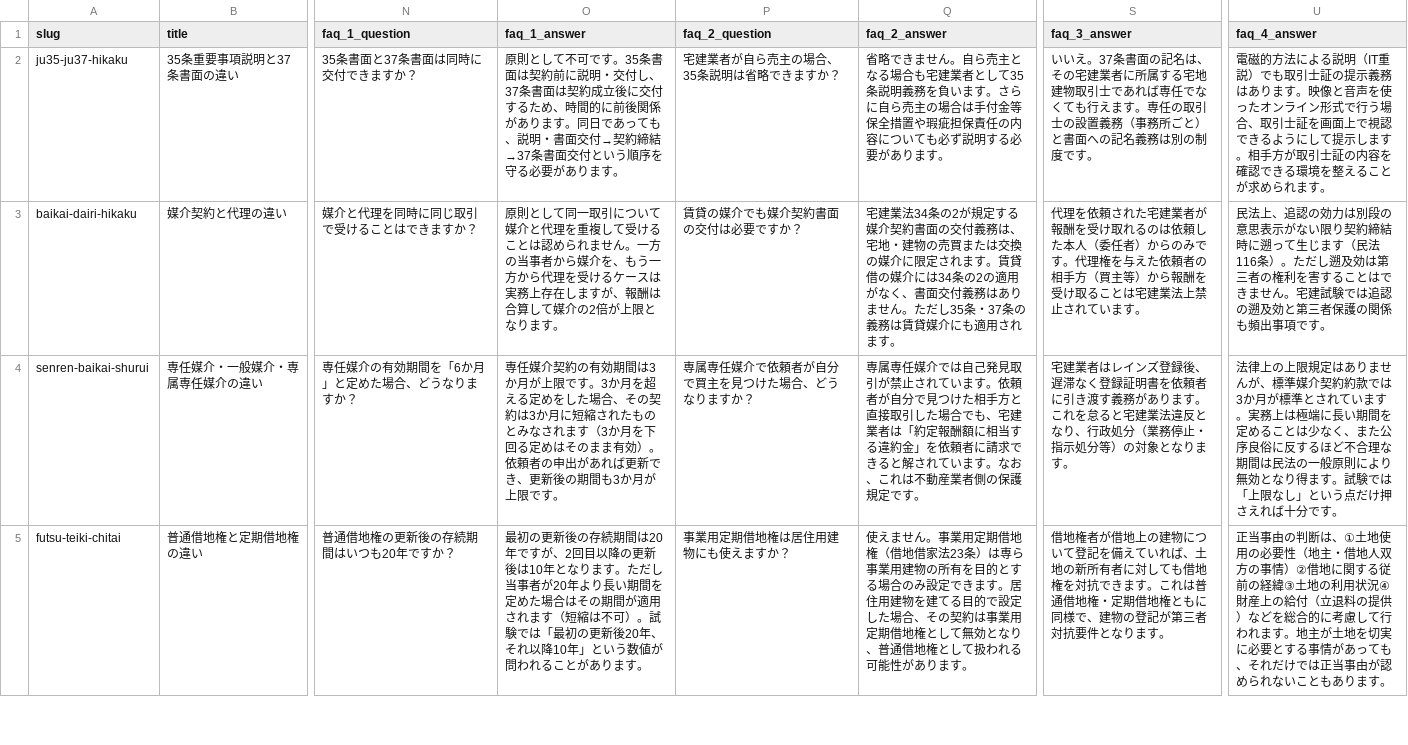
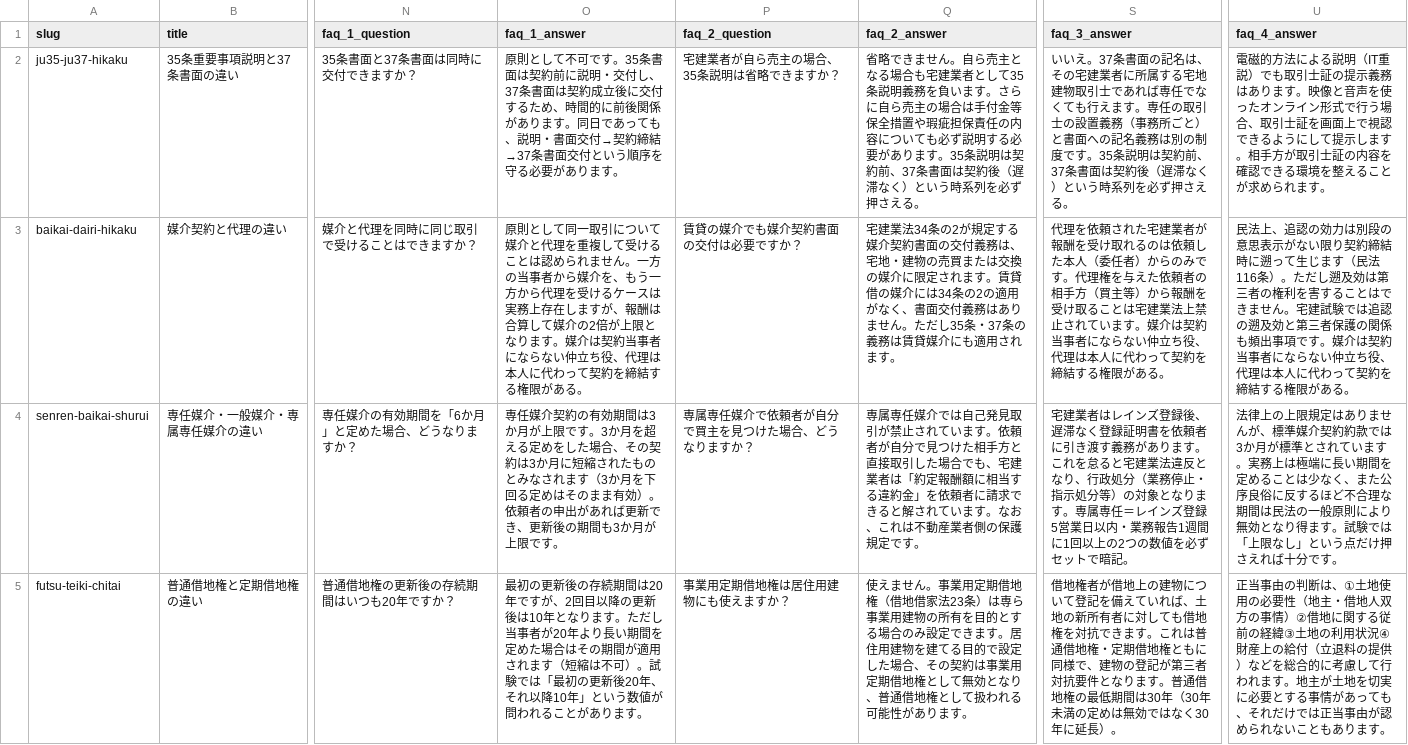
Before and after one commit to takkenshiken2026-sudo/takken-master, a CSV file: data/comparisons.csv, drawn as a sheet; only a part is shown, gaps mark what is left out; the diff covers the shown part only; the diff names each change by its address in the sheet, - before the commit and + after, or states it on an @@ line.

```diff
--- a/data/comparisons.csv
+++ b/data/comparisons.csv
-Q2 (faq_2_answer): …ります。
+Q2 (faq_2_answer): …ります。35条説明は契約前、37条書面は契約後（遅滞なく）という時系列を必ず押さえる。
-S2 (faq_3_answer): …度です。
+S2 (faq_3_answer): …度です。35条説明は契約前、37条書面は契約後（遅滞なく）という時系列を必ず押さえる。
-O3 (faq_1_answer): …ります。
+O3 (faq_1_answer): …ります。媒介は契約当事者にならない仲立ち役、代理は本人に代わって契約を締結する権限がある。
-S3 (faq_3_answer): …います。
+S3 (faq_3_answer): …います。媒介は契約当事者にならない仲立ち役、代理は本人に代わって契約を締結する権限がある。
-U3 (faq_4_answer): …項です。
+U3 (faq_4_answer): …項です。媒介は契約当事者にならない仲立ち役、代理は本人に代わって契約を締結する権限がある。
-S4 (faq_3_answer): …ります。
+S4 (faq_3_answer): …ります。専属専任＝レインズ登録5営業日以内・業務報告1週間に1回以上の2つの数値を必ずセットで暗記。
-S5 (faq_3_answer): …ります。
+S5 (faq_3_answer): …ります。普通借地権の最低期間は30年（30年未満の定めは無効ではなく30年に延長）。
```
Also changed, not shown: 2 edited cells elsewhere in this file, data/mistakes.csv, data/numbers.csv, 27 other files.
